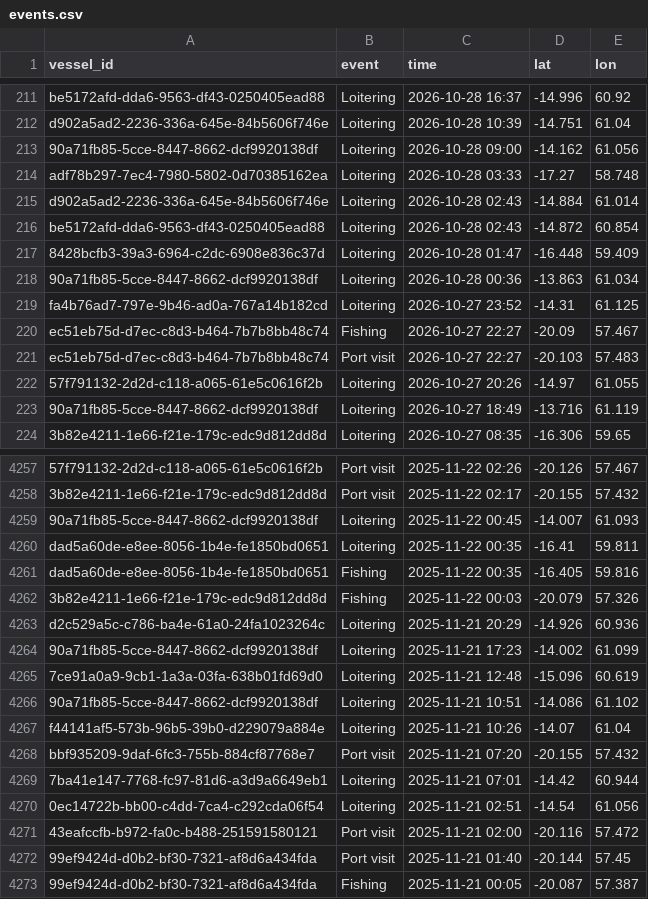
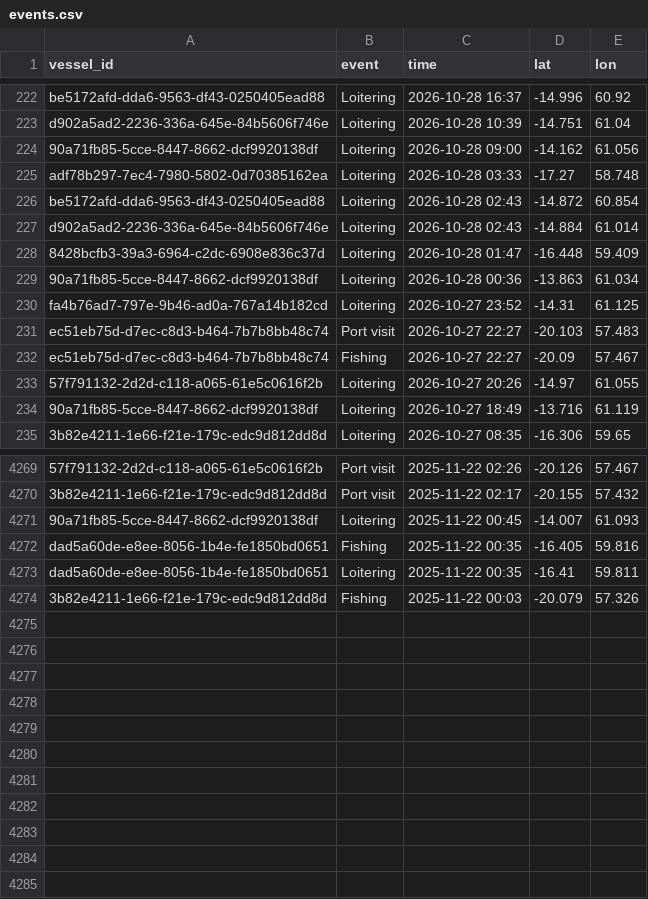
Before and after one commit to varshan-13/Nightwatch, a CSV file: data/events.csv, drawn as a sheet; only a part is shown, gaps mark what is left out; removed rows and columns are numbered as before the commit, all else as after; the diff covers the shown part only; the diff names each change by its address in the sheet, - before the commit and + after, or states it on an @@ line.

```diff
--- a/data/events.csv
+++ b/data/events.csv
@@ row 215 moved to row 227: d902a5ad2-2236-336a-645e-84b5606f746e @@
@@ row 220 moved to row 232: ec51eb75d-d7ec-c8d3-b464-7b7b8bb48c74 @@
@@ row 4260 moved to row 4273: dad5a60de-e8ee-8056-1b4e-fe1850bd0651 @@
-row 4263: d2c529a5c-c786-ba4e-61a0-24fa1023264c | Loitering | 2025-11-21 20:29 | -14.926 | 60.936
-row 4264: 90a71fb85-5cce-8447-8662-dcf9920138df | Loitering | 2025-11-21 17:23 | -14.002 | 61.099
-row 4265: 7ce91a0a9-9cb1-1a3a-03fa-638b01fd69d0 | Loitering | 2025-11-21 12:48 | -15.096 | 60.619
-row 4266: 90a71fb85-5cce-8447-8662-dcf9920138df | Loitering | 2025-11-21 10:51 | -14.086 | 61.102
-row 4267: f44141af5-573b-96b5-39b0-d229079a884e | Loitering | 2025-11-21 10:26 | -14.07 | 61.04
-row 4268: bbf935209-9daf-6fc3-755b-884cf87768e7 | Port visit | 2025-11-21 07:20 | -20.155 | 57.432
-row 4269: 7ba41e147-7768-fc97-81d6-a3d9a6649eb1 | Loitering | 2025-11-21 07:01 | -14.42 | 60.944
-row 4270: 0ec14722b-bb00-c4dd-7ca4-c292cda06f54 | Loitering | 2025-11-21 02:51 | -14.54 | 61.056
-row 4271: 43eafccfb-b972-fa0c-b488-251591580121 | Port visit | 2025-11-21 02:00 | -20.116 | 57.472
-row 4272: 99ef9424d-d0b2-bf30-7321-af8d6a434fda | Port visit | 2025-11-21 01:40 | -20.144 | 57.45
-row 4273: 99ef9424d-d0b2-bf30-7321-af8d6a434fda | Fishing | 2025-11-21 00:05 | -20.087 | 57.387
```
Also changed, not shown: 12 added rows, 38 moved rows and 13 edited cells elsewhere in this file, data/alerts.csv.
